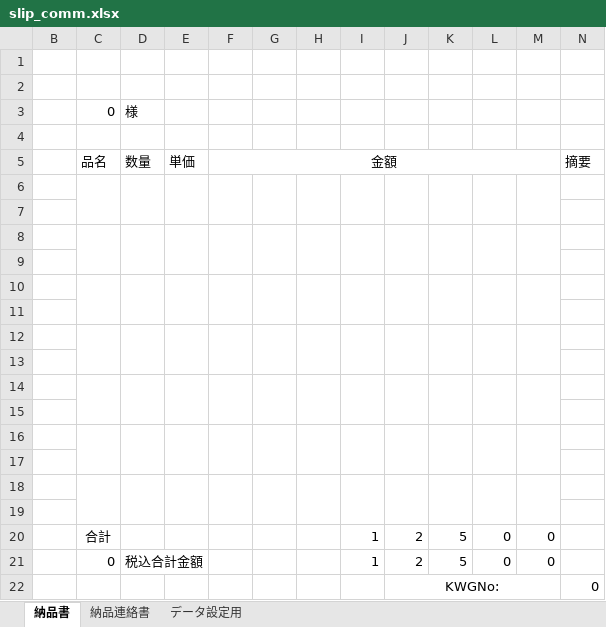
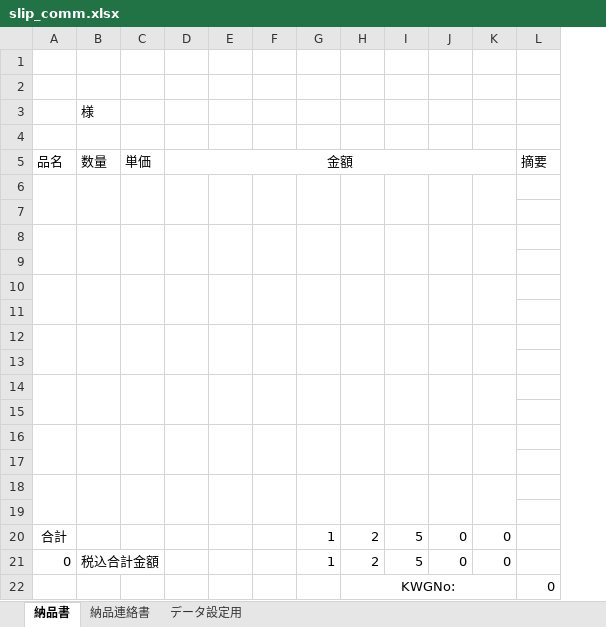
Before and after one commit to e-shinagawa-solcom/KIDS, an Excel workbook: 01_kidsweb/home/kids2/report_tmp/slip_comm.xlsx, sheet 納品書, drawn as a sheet; values as stored, in another font and other column widths than the file's, no borders; removed rows and columns are numbered as before the commit, all else as after; the diff names each change by its address in the sheet, - before the commit and + after, or states it on an @@ line.

```diff
--- a/01_kidsweb/home/kids2/report_tmp/slip_comm.xlsx (sheet 納品書)
+++ b/01_kidsweb/home/kids2/report_tmp/slip_comm.xlsx (sheet 納品書)
-column B, empty
-A3 (品名): 0
+A3 (品名): (empty)
```
Also changed, not shown: formulas that keep their value, 4 other files.
